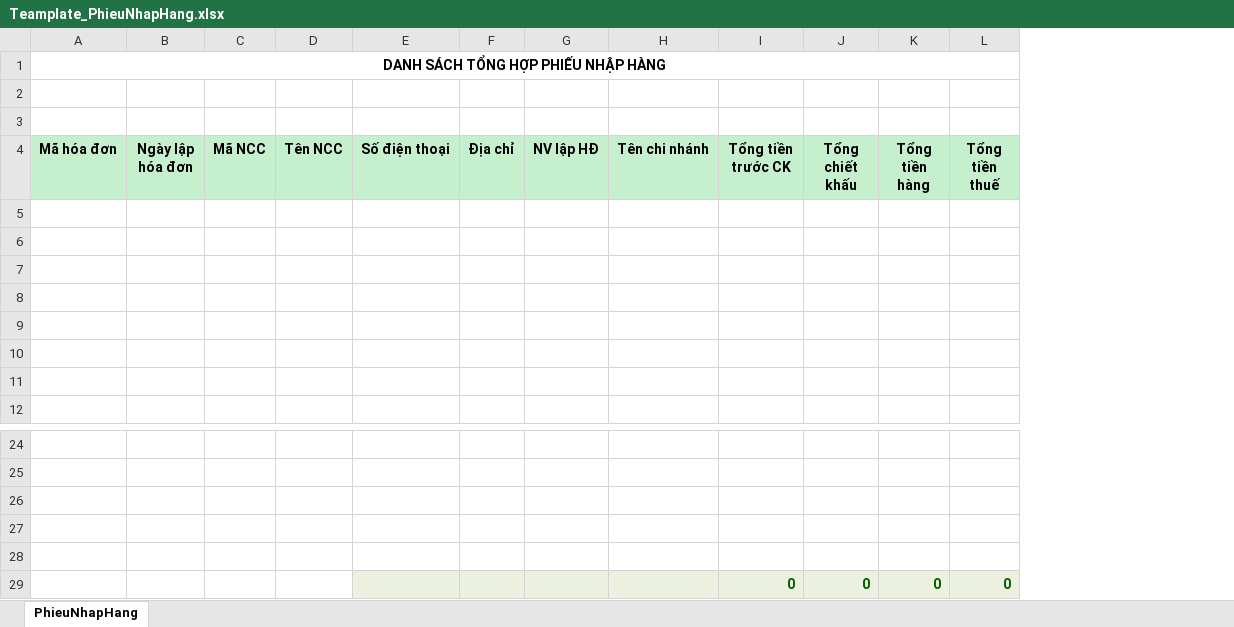
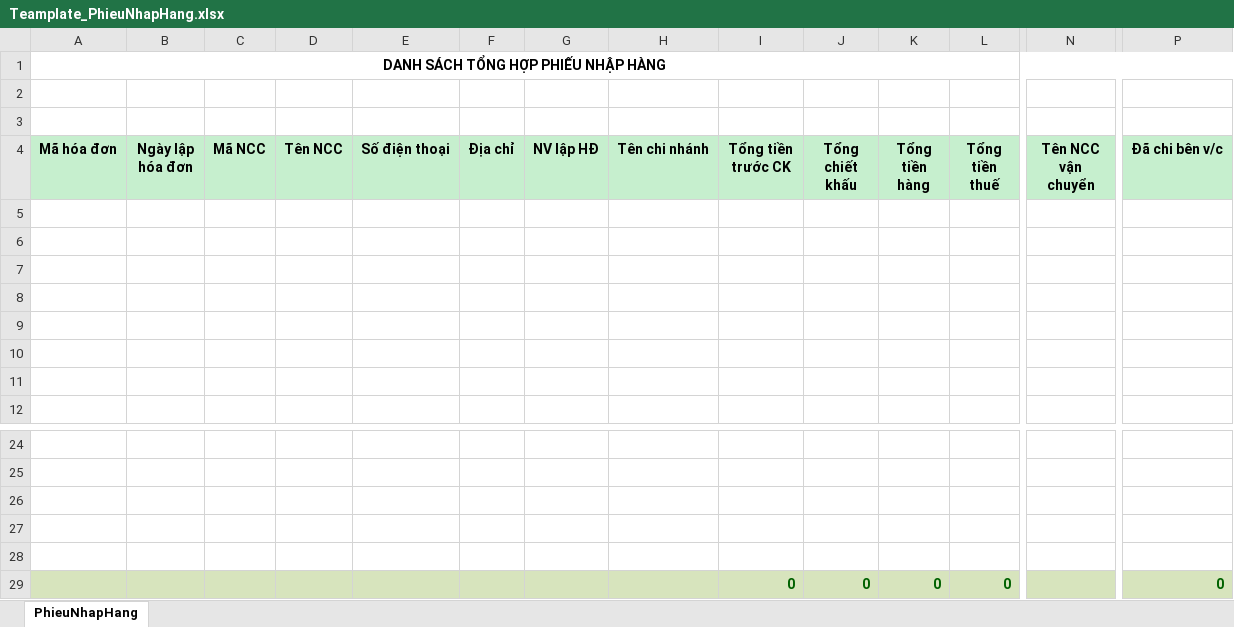
Before and after one commit to Leanhssoft/OPEN24, an Excel workbook: banhang24/Template/ExportExcel/Teamplate_PhieuNhapHang.xlsx, sheet PhieuNhapHang, drawn as a sheet; only a part is shown, gaps mark what is left out; values as stored, in another font and other column widths than the file's, no borders; the diff covers the shown part only; the diff names each change by its address in the sheet, - before the commit and + after, or states it on an @@ line.

Commit message:
- NhapHang: get + bind mauin {NccVanChuyen}

```diff
--- a/banhang24/Template/ExportExcel/Teamplate_PhieuNhapHang.xlsx (sheet PhieuNhapHang)
+++ b/banhang24/Template/ExportExcel/Teamplate_PhieuNhapHang.xlsx (sheet PhieuNhapHang)
+column N (Tên NCC vận chuyển), empty
+column P (Đã chi bên v/c), row 29: 0
-A29:D29 fill: none
+A29:D29 fill: #D7E4BD
-E29:L29 fill: #EBF1DE
+E29:L29 fill: #D7E4BD
```
Also changed, not shown: cell formats elsewhere in this sheet, formulas that keep their value, 11 other files.
